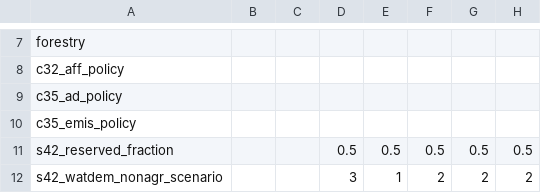
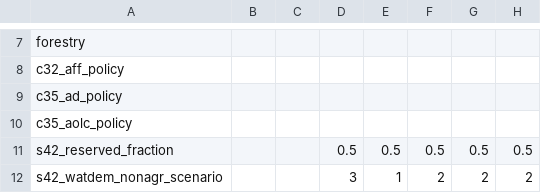
Before and after one commit to magpiemodel/magpie, a CSV file: config/scenario_config.csv, drawn as a sheet; only a part is shown, gaps mark what is left out; the diff names each change by its address in the sheet, - before the commit and + after, or states it on an @@ line.

Commit message:
removed emission reduction policy from 35_natveg and included policy for avoiding other land conversion
Former-commit-id: 6c48cf1c942ae0bfc14df841284c167f9dcad573

```diff
--- a/config/scenario_config.csv
+++ b/config/scenario_config.csv
-A10: c35_emis_policy
+A10: c35_aolc_policy
```
Also changed, not shown: 12 other files.
